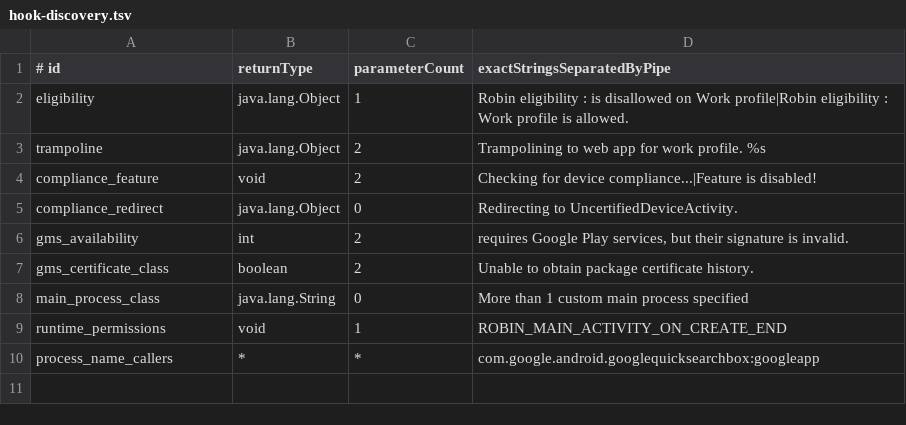
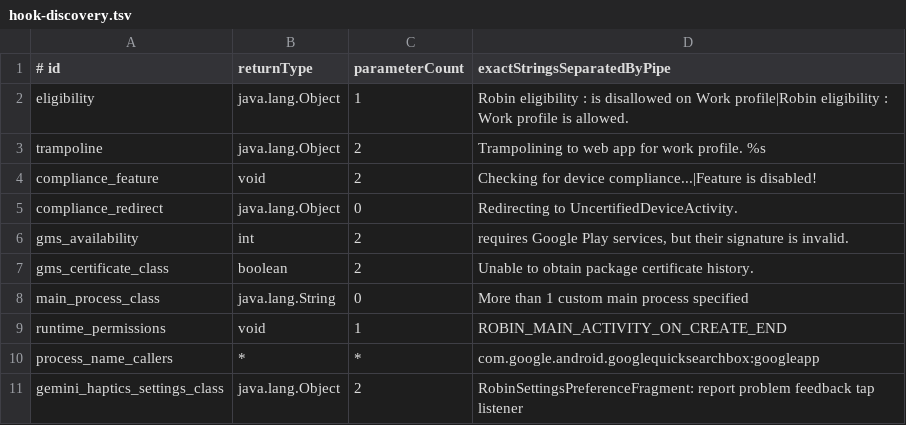
Before and after one commit to ryuya0124/gemini-microg-patches, a TSV file: config/hook-discovery.tsv, drawn as a sheet; the diff names each change by its address in the sheet, - before the commit and + after, or states it on an @@ line.

Commit message:
Add Gemini haptic controls and newer app profiles

```diff
--- a/config/hook-discovery.tsv
+++ b/config/hook-discovery.tsv
+row 11: gemini_haptics_settings_class | java.lang.Object | 2 | RobinSettingsPreferenceFragment: report problem feedback tap listener
```
Also changed, not shown: 18 other files.
